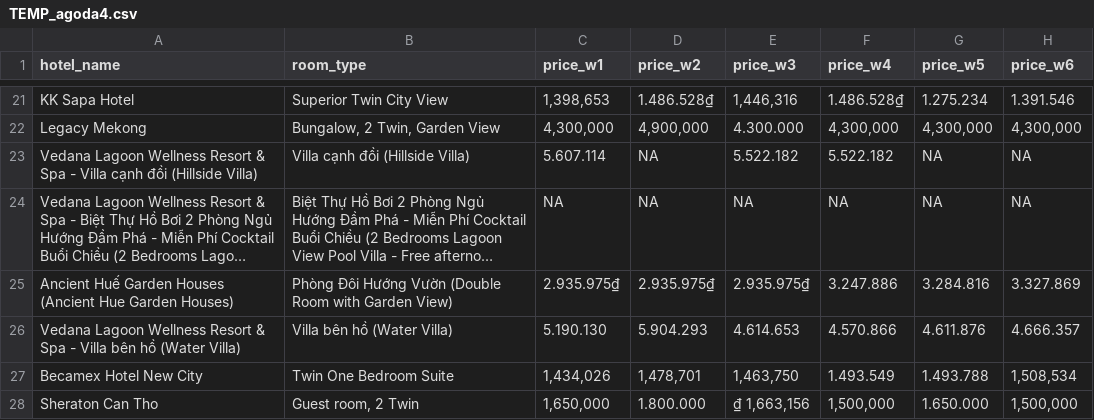
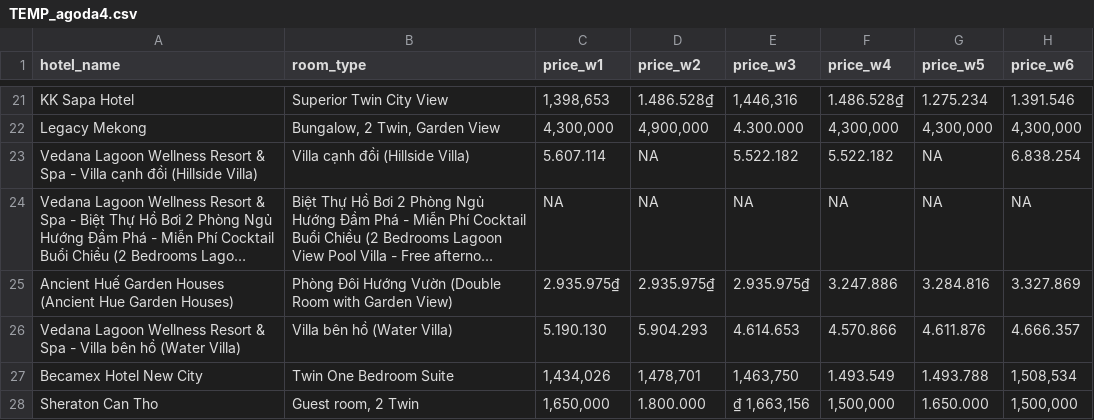
Before and after one commit to hchinhtrung/mvillage-email-template, a CSV file: 31.crawl-tool/agoda/agoda4/TEMP_agoda4.csv, drawn as a sheet; only a part is shown, gaps mark what is left out; long unchanged cells end in …; the diff names each change by its address in the sheet, - before the commit and + after, or states it on an @@ line.

```diff
--- a/31.crawl-tool/agoda/agoda4/TEMP_agoda4.csv
+++ b/31.crawl-tool/agoda/agoda4/TEMP_agoda4.csv
-H23 (price_w6): NA
+H23 (price_w6): 6.838.254
```
Also changed, not shown: 31.crawl-tool/agoda/agoda4/FINAL_20260422.csv, 2 other files.
